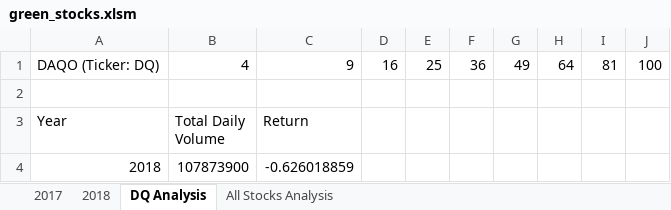
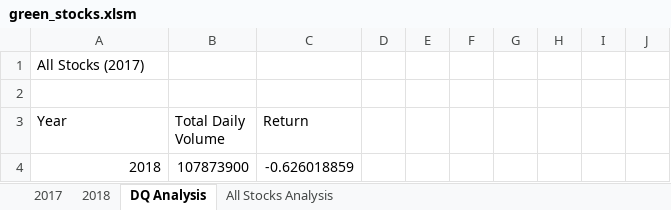
Before and after one commit to LeidyDoradoM/StockAnalysis_RDS, an Excel workbook: green_stocks.xlsm, sheet DQ Analysis, drawn as a sheet; values as stored, in another font and other column widths than the file's, no borders; charts and pictures not drawn; removed rows and columns are numbered as before the commit, all else as after; the diff names each change by its address in the sheet, - before the commit and + after, or states it on an @@ line.

```diff
--- a/green_stocks.xlsm (sheet DQ Analysis)
+++ b/green_stocks.xlsm (sheet DQ Analysis)
-row 1: DAQO (Ticker: DQ) | 4 | 9 | 16 | 25 | 36 | 49 | 64 | 81 | 100
+row 1: All Stocks (2017)
```
Also changed, not shown: sheet All Stocks Analysis, sheet 2017, charts or pictures.
